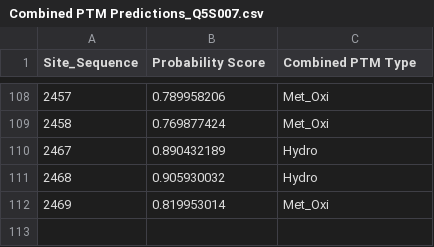
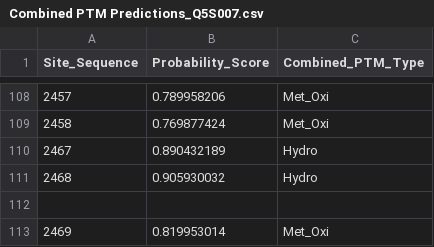
Before and after one commit to Dean-D-Wang/Plotly-JS-Practices, a CSV file: Datasets/Combined PTM Predictions_Q5S007.csv, drawn as a sheet; only a part is shown, gaps mark what is left out; the diff names each change by its address in the sheet, - before the commit and + after, or states it on an @@ line.

Commit message:
Update Combined PTM Predictions_Q5S007.csv

```diff
--- a/Datasets/Combined PTM Predictions_Q5S007.csv
+++ b/Datasets/Combined PTM Predictions_Q5S007.csv
-B1: Probability Score
+B1: Probability_Score
-C1: Combined PTM Type
+C1: Combined_PTM_Type
+row 112: (empty)
```
